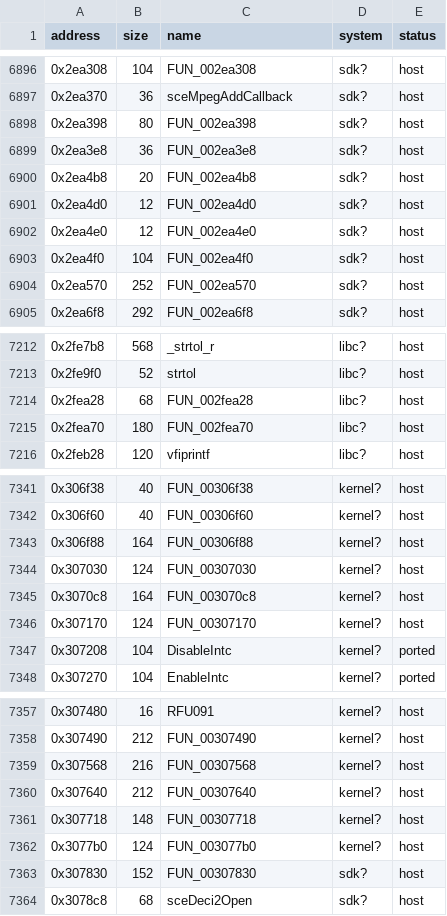
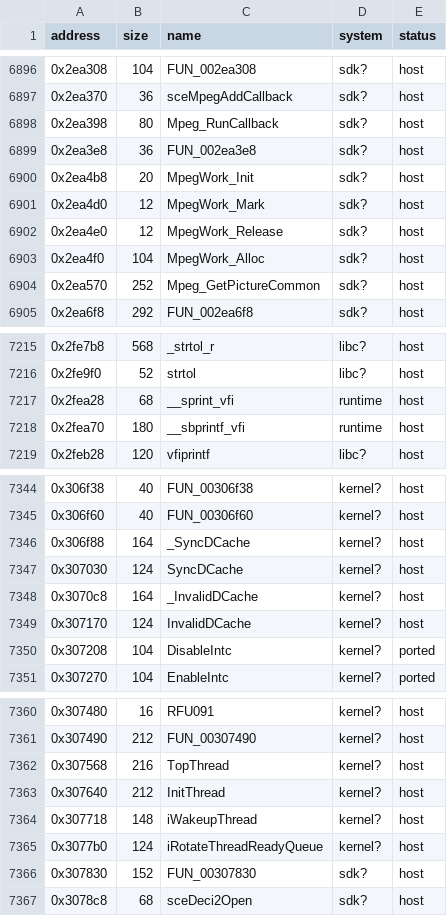
Before and after one commit to ed-slopper/SSX-TRICKY-RUST-REWRITE, a CSV file: tricky-rs/docs/function-index.csv, drawn as a sheet; only a part is shown, gaps mark what is left out; the diff covers the shown part only.

```diff
--- a/tricky-rs/docs/function-index.csv
+++ b/tricky-rs/docs/function-index.csv
@@ -6897,9 +6897,9 @@ address,size,name,system,status
 0x2ea370,36,sceMpegAddCallback,sdk?,host
-0x2ea398,80,FUN_002ea398,sdk?,host
+0x2ea398,80,Mpeg_RunCallback,sdk?,host
 0x2ea3e8,36,FUN_002ea3e8,sdk?,host
-0x2ea4b8,20,FUN_002ea4b8,sdk?,host
-0x2ea4d0,12,FUN_002ea4d0,sdk?,host
-0x2ea4e0,12,FUN_002ea4e0,sdk?,host
-0x2ea4f0,104,FUN_002ea4f0,sdk?,host
-0x2ea570,252,FUN_002ea570,sdk?,host
+0x2ea4b8,20,MpegWork_Init,sdk?,host
+0x2ea4d0,12,MpegWork_Mark,sdk?,host
+0x2ea4e0,12,MpegWork_Release,sdk?,host
+0x2ea4f0,104,MpegWork_Alloc,sdk?,host
+0x2ea570,252,Mpeg_GetPictureCommon,sdk?,host
 0x2ea6f8,292,FUN_002ea6f8,sdk?,host
@@ -7213,4 +7216,4 @@ address,size,name,system,status
 0x2fe9f0,52,strtol,libc?,host
-0x2fea28,68,FUN_002fea28,libc?,host
-0x2fea70,180,FUN_002fea70,libc?,host
+0x2fea28,68,__sprint_vfi,runtime,host
+0x2fea70,180,__sbprintf_vfi,runtime,host
 0x2feb28,120,vfiprintf,libc?,host
@@ -7342,6 +7345,6 @@ address,size,name,system,status
 0x306f60,40,FUN_00306f60,kernel?,host
-0x306f88,164,FUN_00306f88,kernel?,host
-0x307030,124,FUN_00307030,kernel?,host
-0x3070c8,164,FUN_003070c8,kernel?,host
-0x307170,124,FUN_00307170,kernel?,host
+0x306f88,164,_SyncDCache,kernel?,host
+0x307030,124,SyncDCache,kernel?,host
+0x3070c8,164,_InvalidDCache,kernel?,host
+0x307170,124,InvalidDCache,kernel?,host
 0x307208,104,DisableIntc,kernel?,ported
@@ -7358,6 +7361,6 @@ address,size,name,system,status
 0x307490,212,FUN_00307490,kernel?,host
-0x307568,216,FUN_00307568,kernel?,host
-0x307640,212,FUN_00307640,kernel?,host
-0x307718,148,FUN_00307718,kernel?,host
-0x3077b0,124,FUN_003077b0,kernel?,host
+0x307568,216,TopThread,kernel?,host
+0x307640,212,InitThread,kernel?,host
+0x307718,148,iWakeupThread,kernel?,host
+0x3077b0,124,iRotateThreadReadyQueue,kernel?,host
 0x307830,152,FUN_00307830,sdk?,host
```
Also changed, not shown: 3 added rows and 63 edited cells elsewhere in this file, tricky-rs/docs/function-systems.csv, 3 other files.
